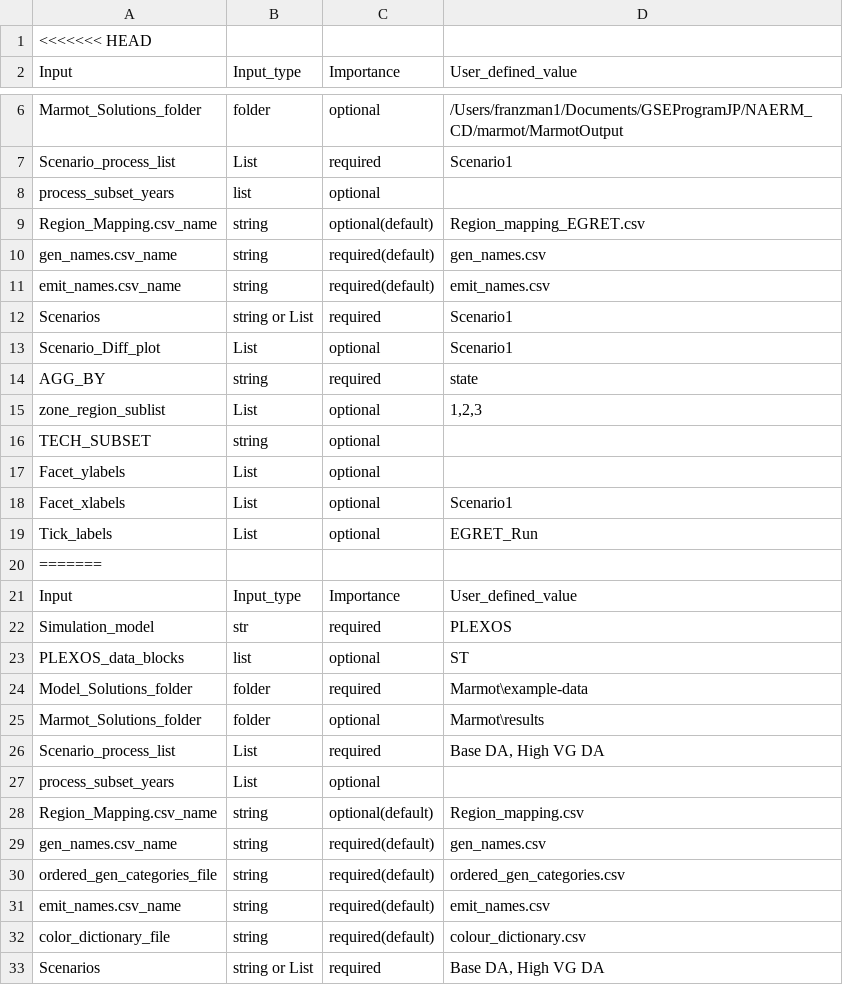
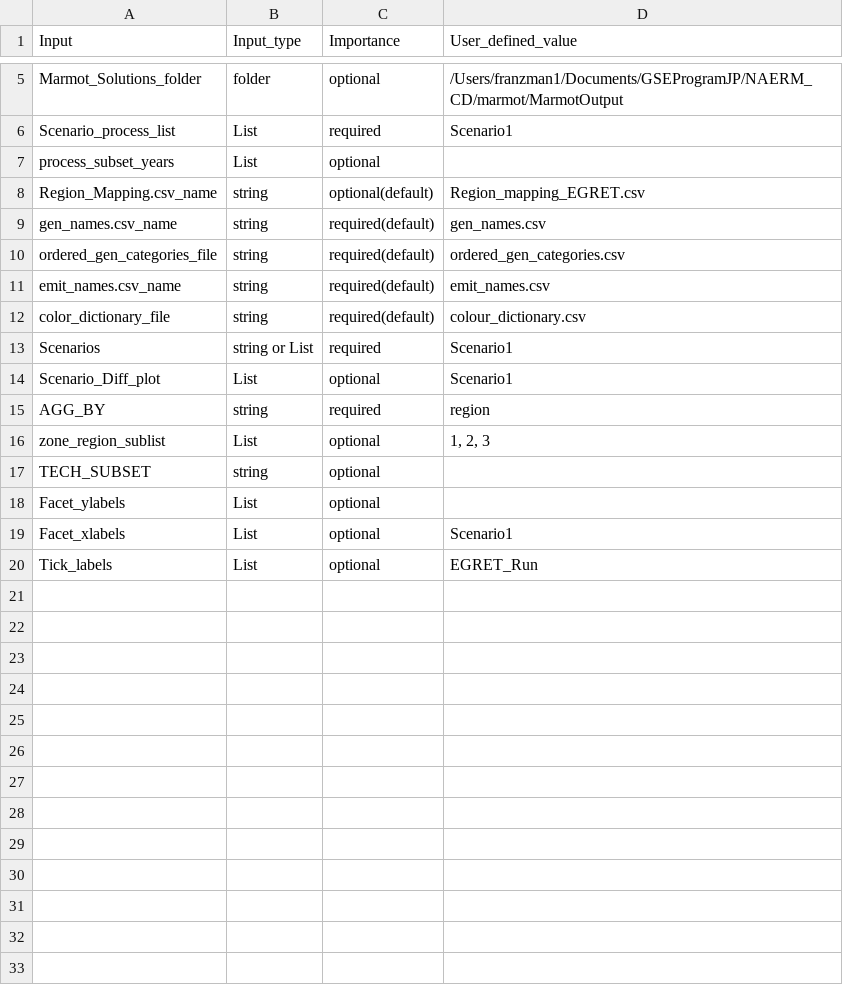
Before and after one commit to NREL/Marmot, a CSV file: marmot/input_files/Marmot_user_defined_inputs.csv, drawn as a sheet; only a part is shown, gaps mark what is left out; the diff covers the shown part only.

```diff
--- a/marmot/input_files/Marmot_user_defined_inputs.csv
+++ b/marmot/input_files/Marmot_user_defined_inputs.csv
@@ -1,2 +1 @@
-<<<<<<< HEAD
 Input,Input_type,Importance,User_defined_value
@@ -7,10 +6,12 @@ Marmot_Solutions_folder,folder,optional,/Users/franzman1/Documents/GSEProgramJP/
 Scenario_process_list,List,required,Scenario1
-process_subset_years,list,optional,
+process_subset_years,List,optional,
 Region_Mapping.csv_name,string,optional(default),Region_mapping_EGRET.csv
 gen_names.csv_name,string,required(default),gen_names.csv
+ordered_gen_categories_file,string,required(default),ordered_gen_categories.csv
 emit_names.csv_name,string,required(default),emit_names.csv
+color_dictionary_file,string,required(default),colour_dictionary.csv
 Scenarios,string or List,required,Scenario1
 Scenario_Diff_plot,List,optional,Scenario1
-AGG_BY,string,required,state
-zone_region_sublist,List,optional,"1,2,3"
+AGG_BY,string,required,region
+zone_region_sublist,List,optional,"1, 2, 3"
 TECH_SUBSET,string,optional,
@@ -19,15 +20 @@ Facet_xlabels,List,optional,Scenario1
 Tick_labels,List,optional,EGRET_Run
-=======
-Input,Input_type,Importance,User_defined_value
-Simulation_model,str,required,PLEXOS
-PLEXOS_data_blocks,list,optional,ST
-Model_Solutions_folder,folder,required,Marmot\example-data
-Marmot_Solutions_folder,folder,optional,Marmot\results
-Scenario_process_list,List,required,"Base DA, High VG DA"
-process_subset_years,List,optional,
-Region_Mapping.csv_name,string,optional(default),Region_mapping.csv
-gen_names.csv_name,string,required(default),gen_names.csv
-ordered_gen_categories_file,string,required(default),ordered_gen_categories.csv
-emit_names.csv_name,string,required(default),emit_names.csv
-color_dictionary_file,string,required(default),colour_dictionary.csv
-Scenarios,string or List,required,"Base DA, High VG DA"
```
Also changed, not shown: 8 removed rows elsewhere in this file, 6 other files.
